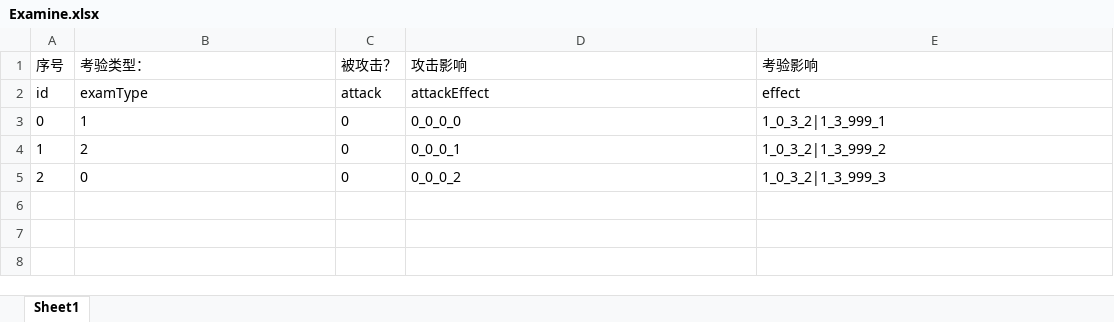
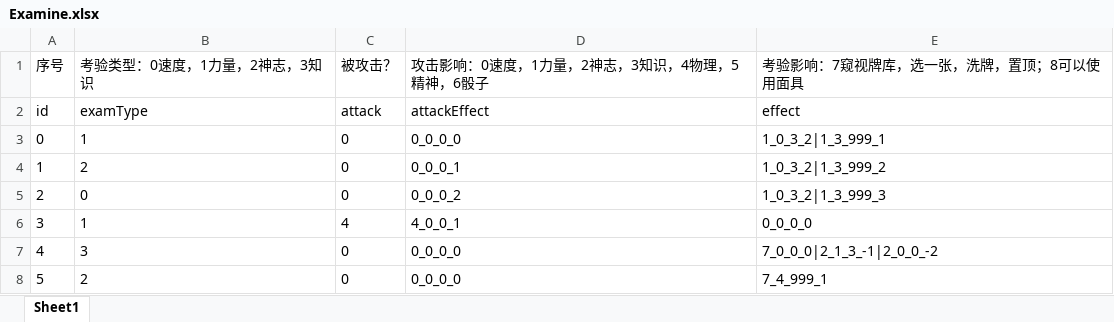
Before and after one commit to qingnia/DangeHouseServer, an Excel workbook: tables/Examine.xlsx, sheet Sheet1, drawn as a sheet; values as stored, in another font and other column widths than the file's, no borders; conditional formats not drawn; the diff names each change by its address in the sheet, - before the commit and + after, or states it on an @@ line.

```diff
--- a/tables/Examine.xlsx (sheet Sheet1)
+++ b/tables/Examine.xlsx (sheet Sheet1)
-B1: 考验类型：
+B1: 考验类型：0速度，1力量，2神志，3知识
-D1: 攻击影响
+D1: 攻击影响：0速度，1力量，2神志，3知识，4物理，5精神，6骰子
-E1: 考验影响
+E1: 考验影响：7窥视牌库，选一张，洗牌，置顶；8可以使用面具
+row 6: 3 | 1 | 4 | 4_0_0_1 | 0_0_0_0
+row 7: 4 | 3 | 0 | 0_0_0_0 | 7_0_0_0|2_1_3_-1|2_0_0_-2
+row 8: 5 | 2 | 0 | 0_0_0_0 | 7_4_999_1
```
Also changed, not shown: tables/Info.xlsx, tables/Player.xlsx, 14 other files.
